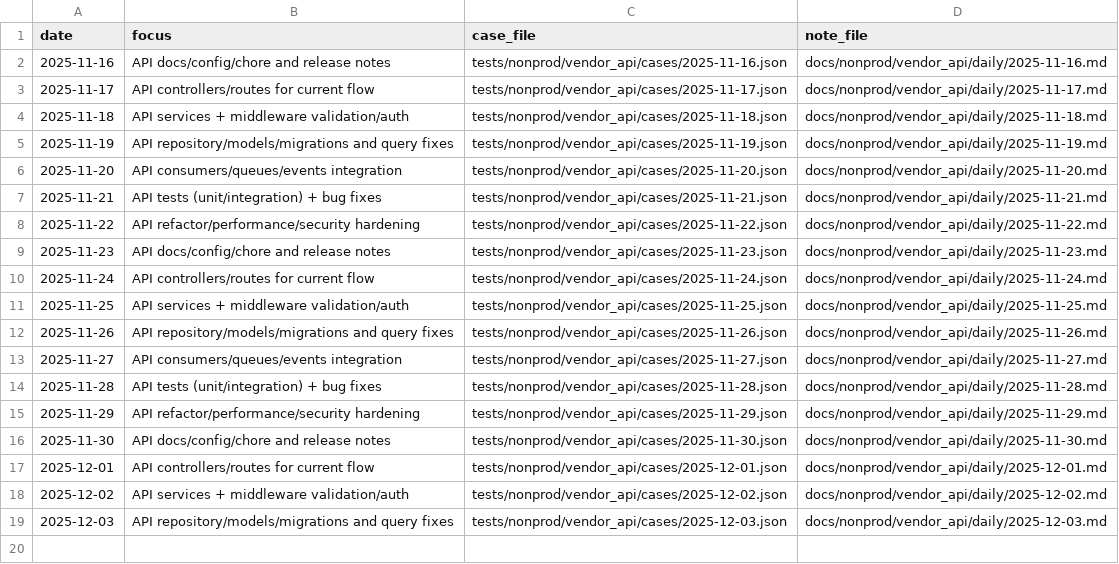
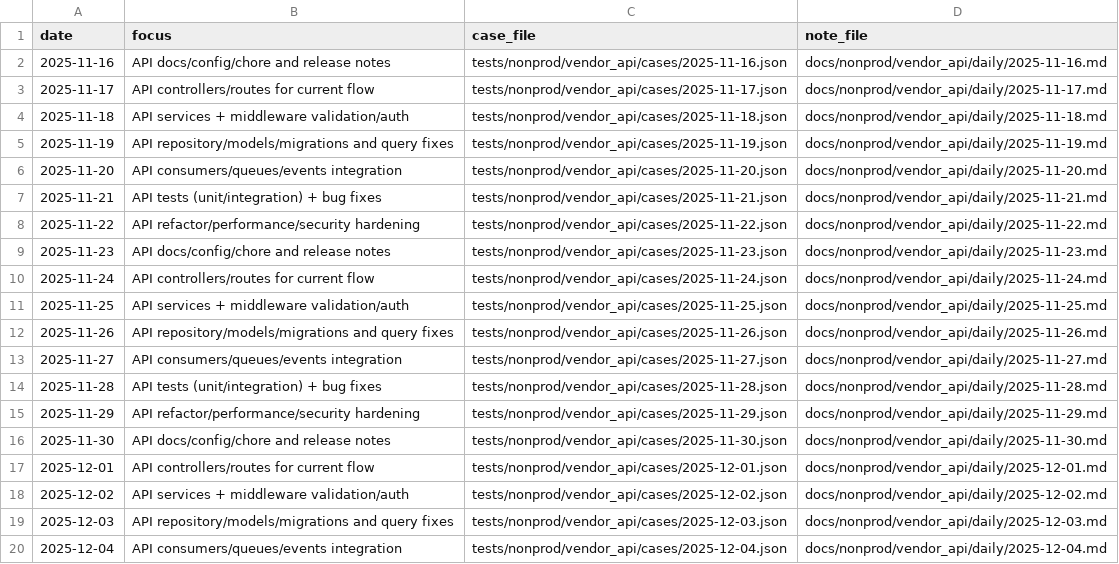
Before and after one commit to TalhaArjumand/aid-api, a CSV file: docs/nonprod/vendor_api/manifest.csv, drawn as a sheet.

Commit message:
test(api): add nonprod vendor-api case for 2025-12-04

```diff
--- a/docs/nonprod/vendor_api/manifest.csv
+++ b/docs/nonprod/vendor_api/manifest.csv
@@ -19 +19,2 @@ date,focus,case_file,note_file
 2025-12-03,"API repository/models/migrations and query fixes",tests/nonprod/vendor_api/cases/2025-12-03.json,docs/nonprod/vendor_api/daily/2025-12-03.md
+2025-12-04,"API consumers/queues/events integration",tests/nonprod/vendor_api/cases/2025-12-04.json,docs/nonprod/vendor_api/daily/2025-12-04.md
```
Also changed, not shown: 2 other files.
